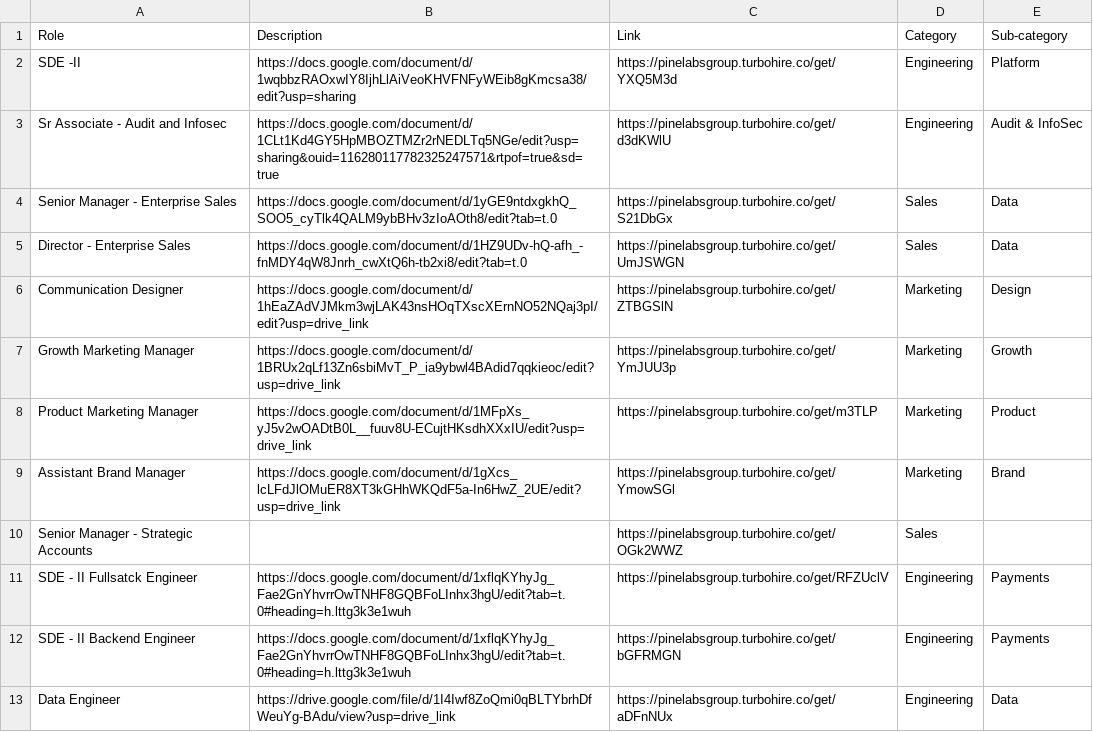
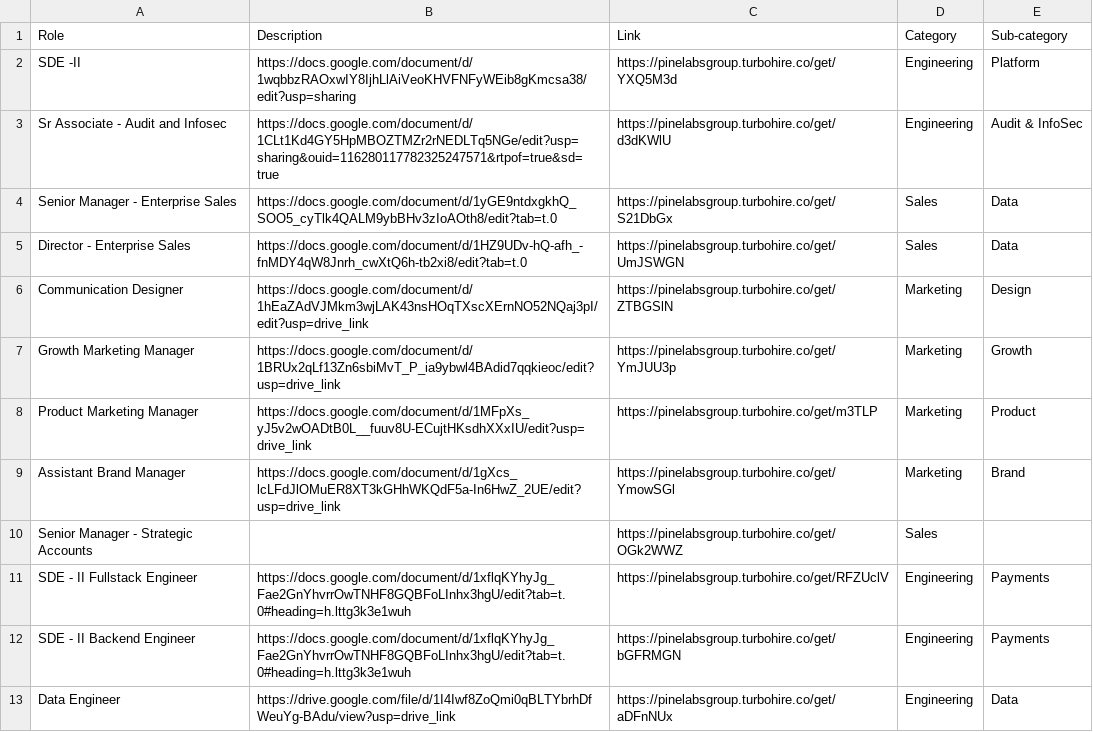
Before and after one commit to SetuHQ/website-content, a CSV file: careers/Setu Website - CurrentOpenings.csv, drawn as a sheet.

Commit message:
Update Setu Website - CurrentOpenings.csv

```diff
--- a/careers/Setu Website - CurrentOpenings.csv
+++ b/careers/Setu Website - CurrentOpenings.csv
@@ -10,3 +10,3 @@ Assistant Brand Manager,https://docs.google.com/document/d/1gXcs_lcLFdJlOMuER8XT
 Senior Manager - Strategic Accounts,,https://pinelabsgroup.turbohire.co/get/OGk2WWZ,Sales,
-SDE - II Fullsatck Engineer,https://docs.google.com/document/d/1xflqKYhyJg_Fae2GnYhvrrOwTNHF8GQBFoLInhx3hgU/edit?tab=t.0#heading=h.lttg3k3e1wuh,https://pinelabsgroup.turbohire.co/get/RFZUclV,Engineering,Payments
+SDE - II Fullstack Engineer,https://docs.google.com/document/d/1xflqKYhyJg_Fae2GnYhvrrOwTNHF8GQBFoLInhx3hgU/edit?tab=t.0#heading=h.lttg3k3e1wuh,https://pinelabsgroup.turbohire.co/get/RFZUclV,Engineering,Payments
 SDE - II Backend Engineer,https://docs.google.com/document/d/1xflqKYhyJg_Fae2GnYhvrrOwTNHF8GQBFoLInhx3hgU/edit?tab=t.0#heading=h.lttg3k3e1wuh,https://pinelabsgroup.turbohire.co/get/bGFRMGN,Engineering,Payments
```
